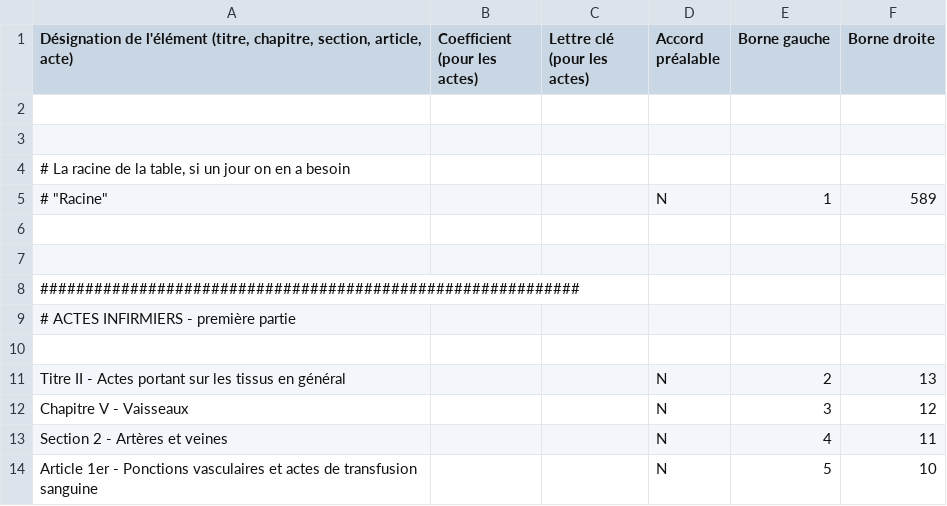
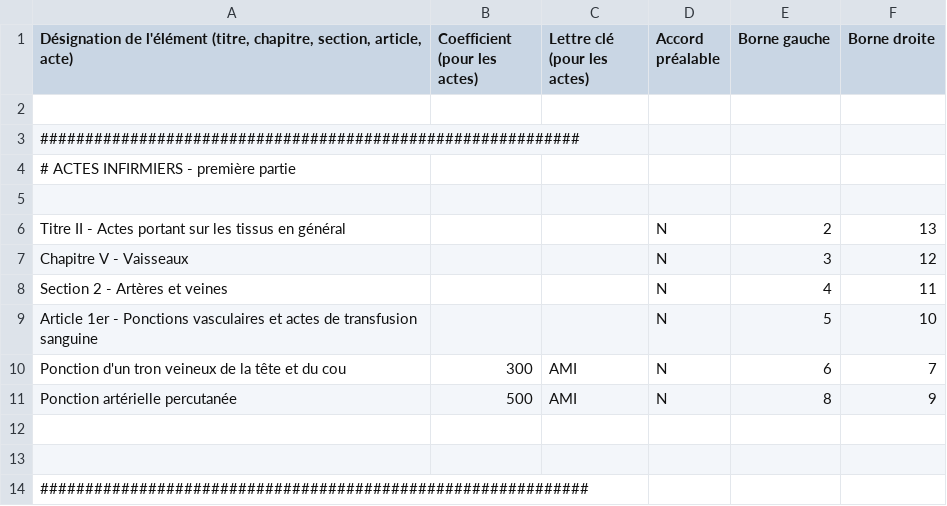
Before and after one commit to 9h37/sesam-tables-csv, a CSV file: ngap/ngap.csv, drawn as a sheet; only a part is shown; the shorter side is filled out with more unchanged rows; the diff names each change by its address in the sheet, - before the commit and + after, or states it on an @@ line.

Commit message:
Update ngap.csv

```diff
--- a/ngap/ngap.csv
+++ b/ngap/ngap.csv
-row 3: (empty)
-row 4: # La racine de la table, si un jour on en a besoin
-row 5: # "Racine" |  |  | N | 1 | 589
-row 6: (empty)
-row 7: (empty)
```
